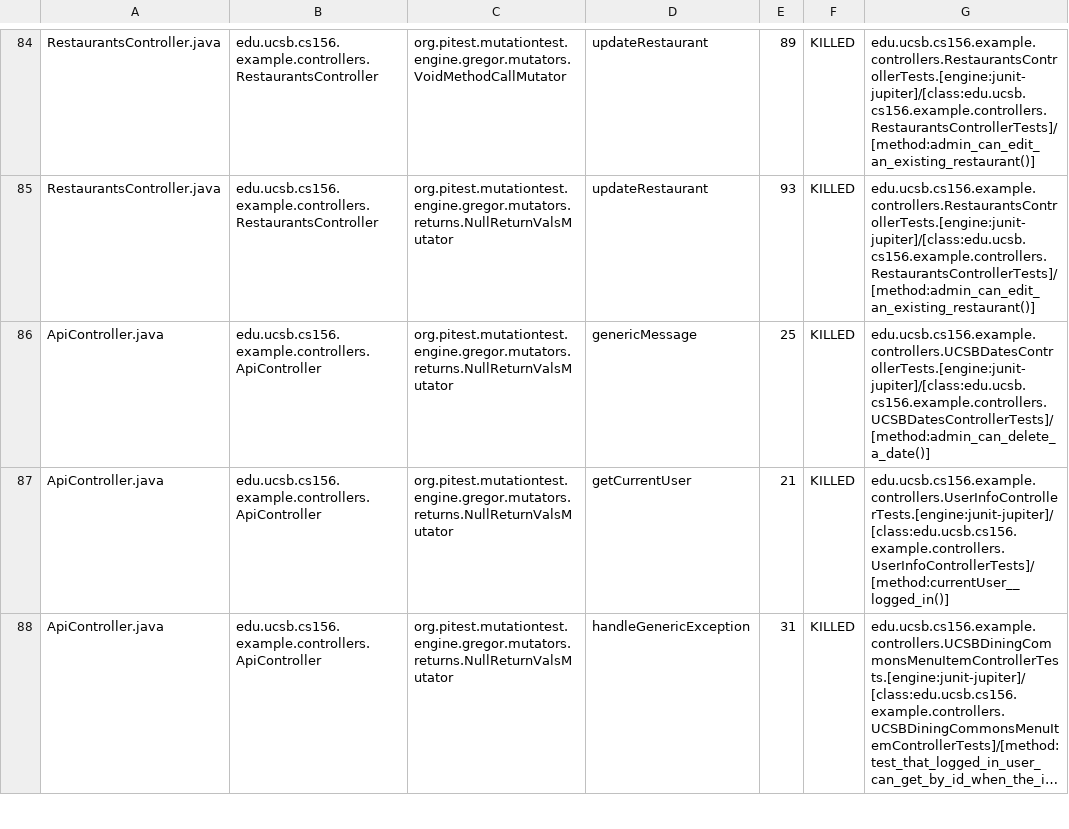
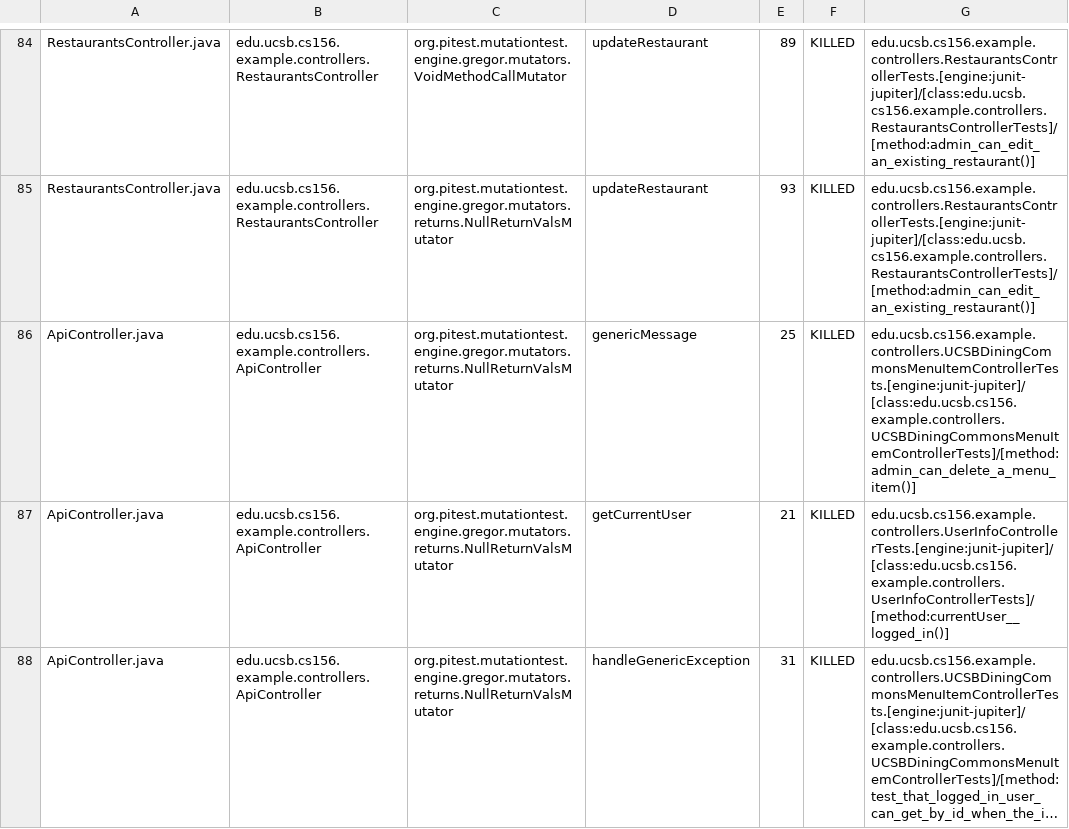
Before and after one commit to ucsb-cs156-m23/team03-m23-9am-1, a CSV file: pitest/mutations.csv, drawn as a sheet; only a part is shown, gaps mark what is left out; long unchanged cells end in ….

Commit message:
Deploying to gh-pages from @ ucsb-cs156-m23/team03-m23-9am-1@54e1d3cf9c0638c484010058eb5a8f944ffd0b51 🚀

```diff
--- a/pitest/mutations.csv
+++ b/pitest/mutations.csv
@@ -85,3 +85,3 @@ RestaurantsController.java,edu.ucsb.cs156.example.controllers.RestaurantsControl
 RestaurantsController.java,edu.ucsb.cs156.example.controllers.RestaurantsController,org.pitest.mutationtest.engine.gregor.mutators.returns.NullReturnValsMutator,updateRestaurant,93,KILLED,edu.ucsb.cs156.example.controllers.RestaurantsControllerTests.[engine:junit-jupiter]/[class:edu.ucsb.cs156.example.controllers.RestaurantsControllerTests]/[method:admin_can_edit_an_existing_restaurant()]
-ApiController.java,edu.ucsb.cs156.example.controllers.ApiController,org.pitest.mutationtest.engine.gregor.mutators.returns.NullReturnValsMutator,genericMessage,25,KILLED,edu.ucsb.cs156.example.controllers.UCSBDatesControllerTests.[engine:junit-jupiter]/[class:edu.ucsb.cs156.example.controllers.UCSBDatesControllerTests]/[method:admin_can_delete_a_date()]
+ApiController.java,edu.ucsb.cs156.example.controllers.ApiController,org.pitest.mutationtest.engine.gregor.mutators.returns.NullReturnValsMutator,genericMessage,25,KILLED,edu.ucsb.cs156.example.controllers.UCSBDiningCommonsMenuItemControllerTests.[engine:junit-jupiter]/[class:edu.ucsb.cs156.example.controllers.UCSBDiningCommonsMenuItemControllerTests]/[method:admin_can_delete_a_menu_item()]
 ApiController.java,edu.ucsb.cs156.example.controllers.ApiController,org.pitest.mutationtest.engine.gregor.mutators.returns.NullReturnValsMutator,getCurrentUser,21,KILLED,edu.ucsb.cs156.example.controllers.UserInfoControllerTests.[engine:junit-jupiter]/[class:edu.ucsb.cs156.example.controllers.UserInfoControllerTests]/[method:currentUser__logged_in()]
```
Also changed, not shown: 14 other files.
